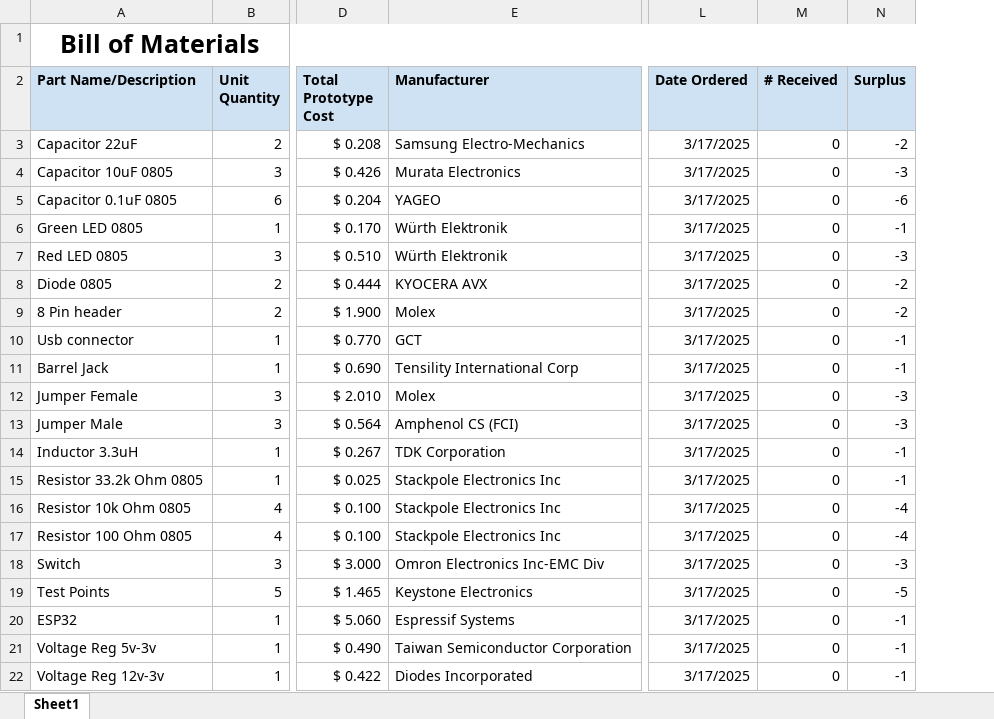
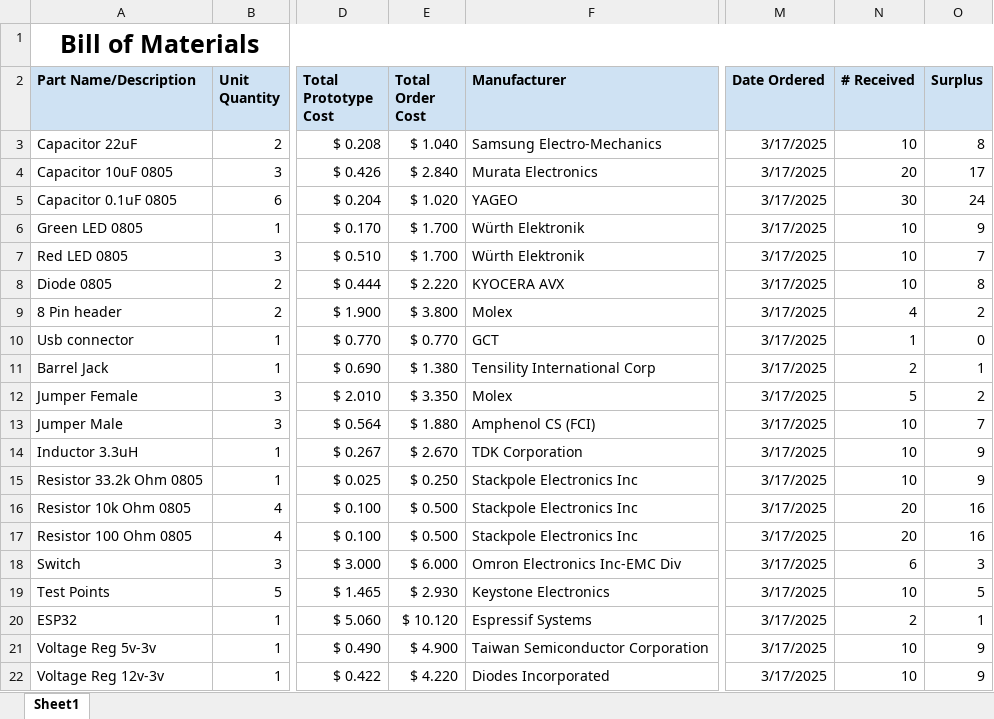
Before and after one commit to cclonts2/cclonts2.github.io, an Excel workbook: docs/board-design/bom.xlsx, sheet Sheet1, drawn as a sheet; only a part is shown, gaps mark what is left out; values as stored, in another font and other column widths than the file's, no borders; charts and pictures and table styles not drawn; addresses are those after the commit; the diff covers the shown part only; the diff names each change by its address in the sheet, - before the commit and + after, or states it on an @@ line.

Commit message:
Add files via upload

```diff
--- a/docs/board-design/bom.xlsx (sheet Sheet1)
+++ b/docs/board-design/bom.xlsx (sheet Sheet1)
+column E (Total Order Cost), rows 3-22: $ 1.040 | $ 2.840 | $ 1.020 | $ 1.700 | $ 1.700 | $ 2.220 | $ 3.800 | $ 0.770 | $ 1.380 | $ 3.350 | $ 1.880 | $ 2.670 | $ 0.250 | $ 0.500 | $ 0.500 | $ 6.000 | $ 2.930 | $ 10.120 | $ 4.900 | $ 4.220
-N3 (# Received): 0
+N3 (# Received): 10
-O3 (Surplus): -2
+O3 (Surplus): 8
-N4 (# Received): 0
+N4 (# Received): 20
-O4 (Surplus): -3
+O4 (Surplus): 17
-N5 (# Received): 0
+N5 (# Received): 30
-O5 (Surplus): -6
+O5 (Surplus): 24
-N6:N8 (# Received): 0
+N6:N8 (# Received): 10
-O6 (Surplus): -1
+O6 (Surplus): 9
-O7 (Surplus): -3
+O7 (Surplus): 7
-O8 (Surplus): -2
+O8 (Surplus): 8
-N9 (# Received): 0
+N9 (# Received): 4
-O9 (Surplus): -2
+O9 (Surplus): 2
-N10 (# Received): 0
+N10 (# Received): 1
-O10 (Surplus): -1
+O10 (Surplus): 0
-N11 (# Received): 0
+N11 (# Received): 2
-O11 (Surplus): -1
+O11 (Surplus): 1
-N12 (# Received): 0
+N12 (# Received): 5
-O12 (Surplus): -3
+O12 (Surplus): 2
-N13:N15 (# Received): 0
+N13:N15 (# Received): 10
-O13 (Surplus): -3
+O13 (Surplus): 7
-O14:O15 (Surplus): -1
+O14:O15 (Surplus): 9
-N16:N17 (# Received): 0
+N16:N17 (# Received): 20
-O16:O17 (Surplus): -4
+O16:O17 (Surplus): 16
-N18 (# Received): 0
+N18 (# Received): 6
-O18 (Surplus): -3
+O18 (Surplus): 3
-N19 (# Received): 0
+N19 (# Received): 10
-O19 (Surplus): -5
+O19 (Surplus): 5
-N20 (# Received): 0
+N20 (# Received): 2
-O20 (Surplus): -1
+O20 (Surplus): 1
-N21:N22 (# Received): 0
+N21:N22 (# Received): 10
-O21:O22 (Surplus): -1
+O21:O22 (Surplus): 9
```
Also changed, not shown: 2 added rows, 1 removed row, 13 edited cells and cell formats elsewhere in this sheet, formulas that keep their value.
